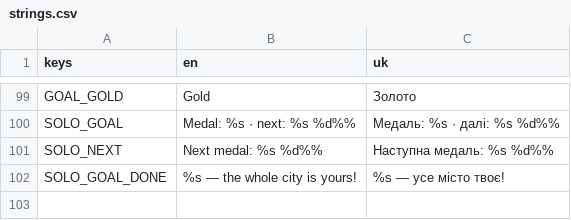
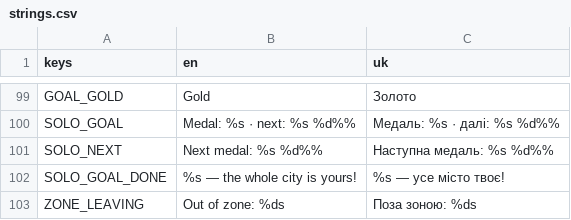
Before and after one commit to dsidxavekko/openhole, a CSV file: i18n/strings.csv, drawn as a sheet; only a part is shown, gaps mark what is left out.

Commit message:
Show a live out-of-zone countdown in Battle

```diff
--- a/i18n/strings.csv
+++ b/i18n/strings.csv
@@ -102 +102,2 @@ SOLO_NEXT,Next medal: %s %d%%,Наступна медаль: %s %d%%
 SOLO_GOAL_DONE,%s — the whole city is yours!,%s — усе місто твоє!
+ZONE_LEAVING,Out of zone: %ds,Поза зоною: %ds
```
Also changed, not shown: 2 other files.
